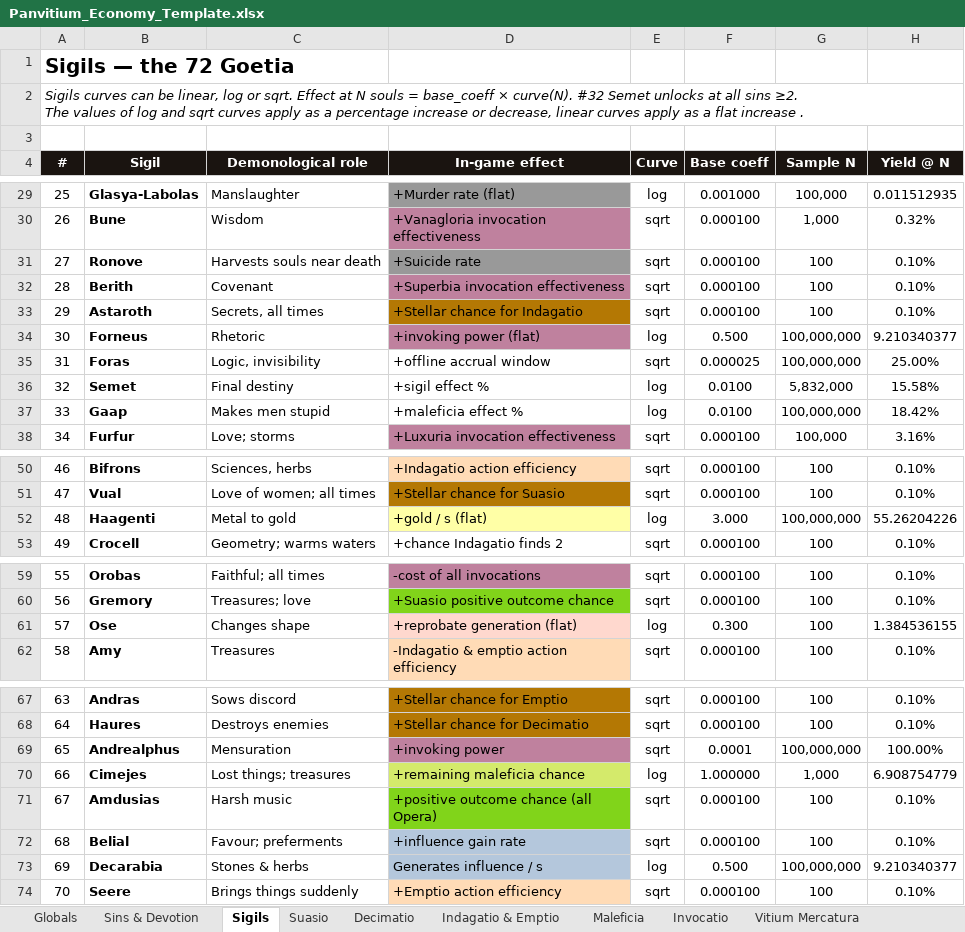
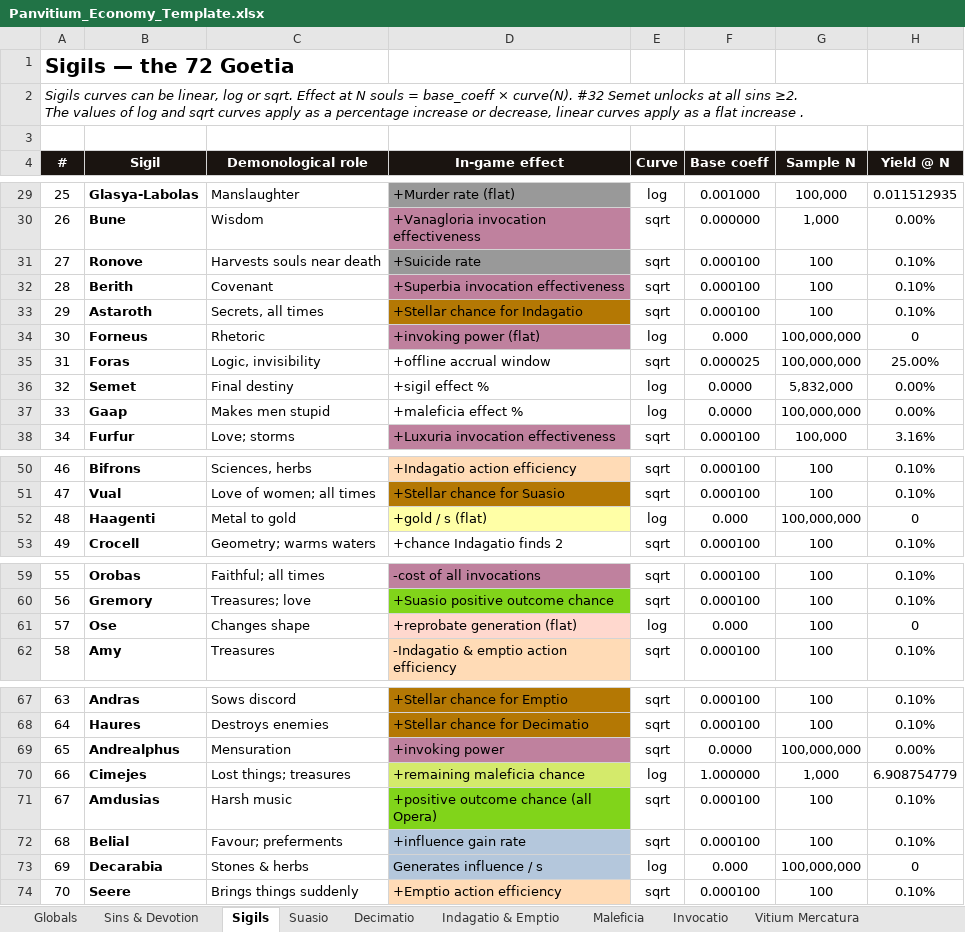
Before and after one commit to PrietoAmigo/panvitium, an Excel workbook: docs/Panvitium_Economy_Template.xlsx, sheet Sigils, drawn as a sheet; only a part is shown, gaps mark what is left out; values as stored, in another font and other column widths than the file's, no borders; the diff covers the shown part only; the diff names each change by its address in the sheet, - before the commit and + after, or states it on an @@ line.

```diff
--- a/docs/Panvitium_Economy_Template.xlsx (sheet Sigils)
+++ b/docs/Panvitium_Economy_Template.xlsx (sheet Sigils)
-F30 (Base coeff): 0.000100
+F30 (Base coeff): 0.000000
-H30 (Yield @ N): 0.32%
+H30 (Yield @ N): 0.00%
-F34 (Base coeff): 0.500
+F34 (Base coeff): 0.000
-H34 (Yield @ N): 9.210340377
+H34 (Yield @ N): 0
-F36:F37 (Base coeff): 0.0100
+F36:F37 (Base coeff): 0.0000
-H36 (Yield @ N): 15.58%
+H36 (Yield @ N): 0.00%
-H37 (Yield @ N): 18.42%
+H37 (Yield @ N): 0.00%
-F52 (Base coeff): 3.000
+F52 (Base coeff): 0.000
-H52 (Yield @ N): 55.26204226
+H52 (Yield @ N): 0
-F61 (Base coeff): 0.300
+F61 (Base coeff): 0.000
-H61 (Yield @ N): 1.384536155
+H61 (Yield @ N): 0
-F69 (Base coeff): 0.0001
+F69 (Base coeff): 0.0000
-H69 (Yield @ N): 100.00%
+H69 (Yield @ N): 0.00%
-F73 (Base coeff): 0.500
+F73 (Base coeff): 0.000
-H73 (Yield @ N): 9.210340377
+H73 (Yield @ N): 0
```
Also changed, not shown: 46 edited cells elsewhere in this sheet, sheet Globals, sheet Indagatio & Emptio, sheet Vitium Compositum, sheet Sins & Devotion, sheet Suasio, 14 other files.
